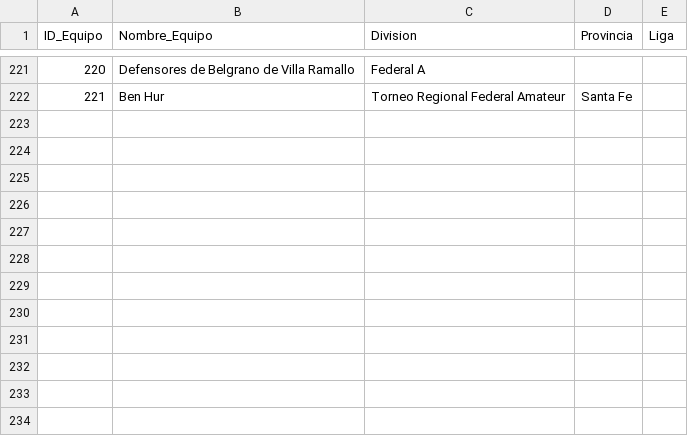
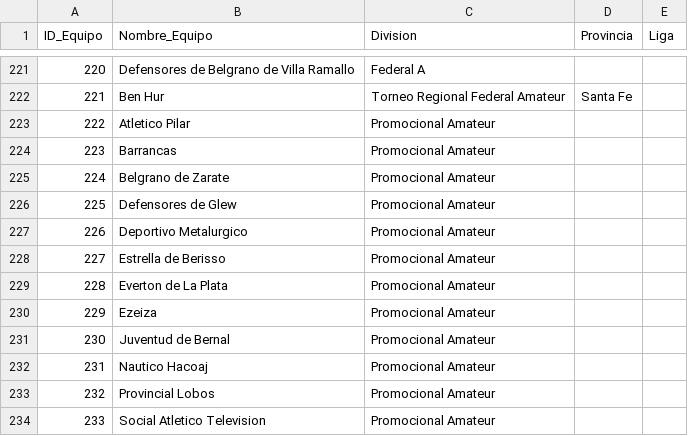
Before and after one commit to futbol-argentino/futbol-argentino, a CSV file: Equipos.csv, drawn as a sheet; only a part is shown, gaps mark what is left out.

```diff
--- a/Equipos.csv
+++ b/Equipos.csv
@@ -222 +222,13 @@ ID_Equipo,Nombre_Equipo,Division,Provincia,Liga
 221,Ben Hur,Torneo Regional Federal Amateur,Santa Fe,
+222,Atletico Pilar,Promocional Amateur,,
+223,Barrancas,Promocional Amateur,,
+224,Belgrano de Zarate,Promocional Amateur,,
+225,Defensores de Glew,Promocional Amateur,,
+226,Deportivo Metalurgico,Promocional Amateur,,
+227,Estrella de Berisso,Promocional Amateur,,
+228,Everton de La Plata,Promocional Amateur,,
+229,Ezeiza,Promocional Amateur,,
+230,Juventud de Bernal,Promocional Amateur,,
+231,Nautico Hacoaj,Promocional Amateur,,
+232,Provincial Lobos,Promocional Amateur,,
+233,Social Atletico Television,Promocional Amateur,,
```
Also changed, not shown: TEMPORADAS.csv, 1 other file.
